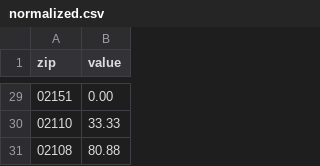
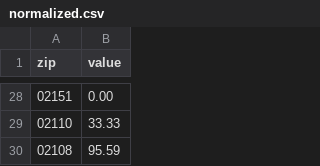
Before and after one commit to eric-r-xu/Side-Projects-For-Fun, a CSV file: var/www/104.236.40.7/public_html/boston/crime/normalized.csv, drawn as a sheet; only a part is shown, gaps mark what is left out; the diff covers the shown part only.

```diff
--- a/var/www/104.236.40.7/public_html/boston/crime/normalized.csv
+++ b/var/www/104.236.40.7/public_html/boston/crime/normalized.csv
@@ -30,2 +29,2 @@ zip,value
 02110,33.33
-02108,80.88
+02108,95.59
```
Also changed, not shown: 1 removed row and 17 edited cells elsewhere in this file, var/www/104.236.40.7/public_html/boston/crime/ZipDataBase.csv, var/www/104.236.40.7/public_html/boston/crime/gunfire_n.csv, 49 other files.
